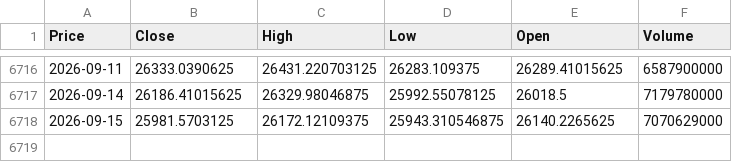
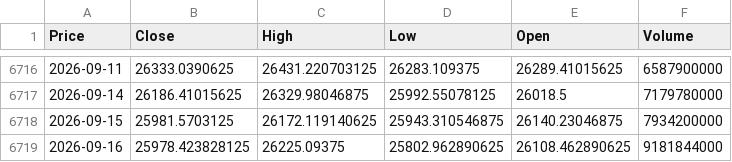
Before and after one commit to newyorkwoo/buyStock, a CSV file: public/data/raw/nasdaq_2000.csv, drawn as a sheet; only a part is shown, gaps mark what is left out; the diff names each change by its address in the sheet, - before the commit and + after, or states it on an @@ line.

```diff
--- a/public/data/raw/nasdaq_2000.csv
+++ b/public/data/raw/nasdaq_2000.csv
-C6718 (High): 26172.12109375
+C6718 (High): 26172.119140625
-E6718 (Open): 26140.2265625
+E6718 (Open): 26140.23046875
-F6718 (Volume): 7070629000
+F6718 (Volume): 7934200000
+row 6719: 2026-09-16 | 25978.423828125 | 26225.09375 | 25802.962890625 | 26108.462890625 | 9181844000
```
Also changed, not shown: public/data/raw/vix_2000.csv.
